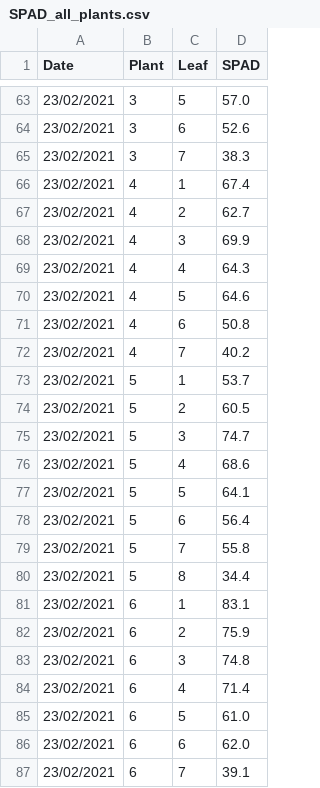
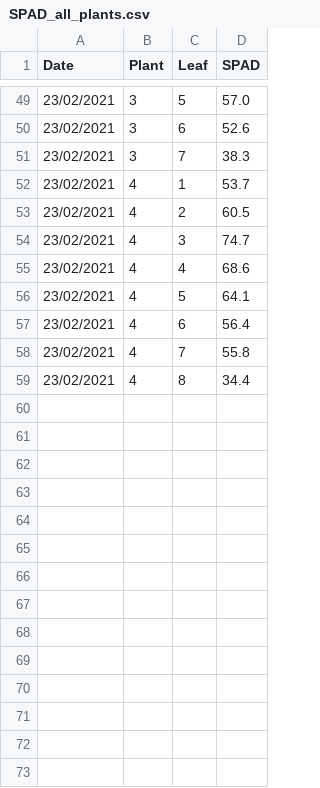
Before and after one commit to PalmStudio/Biophysics_database_palm, a CSV file: 00-data/spad/SPAD_all_plants.csv, drawn as a sheet; only a part is shown, gaps mark what is left out; the diff covers the shown part only.

Commit message:
Replace plant 5 by plant 4, and remove all occurences of other plants

```diff
--- a/00-data/spad/SPAD_all_plants.csv
+++ b/00-data/spad/SPAD_all_plants.csv
@@ -65,23 +51,9 @@ Date,Plant,Leaf,SPAD
 23/02/2021,3,7,38.3
-23/02/2021,4,1,67.4
-23/02/2021,4,2,62.7
-23/02/2021,4,3,69.9
-23/02/2021,4,4,64.3
-23/02/2021,4,5,64.6
-23/02/2021,4,6,50.8
-23/02/2021,4,7,40.2
-23/02/2021,5,1,53.7
-23/02/2021,5,2,60.5
-23/02/2021,5,3,74.7
-23/02/2021,5,4,68.6
-23/02/2021,5,5,64.1
-23/02/2021,5,6,56.4
-23/02/2021,5,7,55.8
-23/02/2021,5,8,34.4
-23/02/2021,6,1,83.1
-23/02/2021,6,2,75.9
-23/02/2021,6,3,74.8
-23/02/2021,6,4,71.4
-23/02/2021,6,5,61.0
-23/02/2021,6,6,62.0
-23/02/2021,6,7,39.1
+23/02/2021,4,1,53.7
+23/02/2021,4,2,60.5
+23/02/2021,4,3,74.7
+23/02/2021,4,4,68.6
+23/02/2021,4,5,64.1
+23/02/2021,4,6,56.4
+23/02/2021,4,7,55.8
+23/02/2021,4,8,34.4
```
Also changed, not shown: 14 removed rows and 7 edited cells elsewhere in this file, 00-data/mappingLight/mapWithPalms.csv, 00-data/morphology_and_biomass/leaves_weight.csv, 19 other files.
